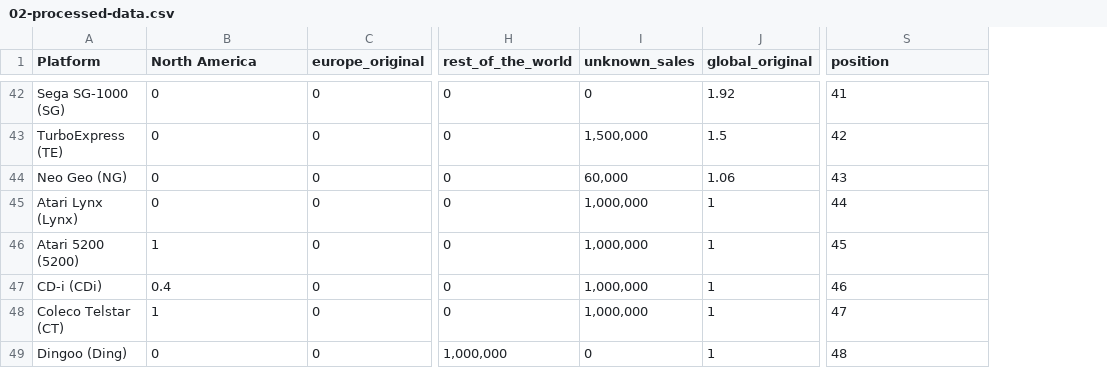
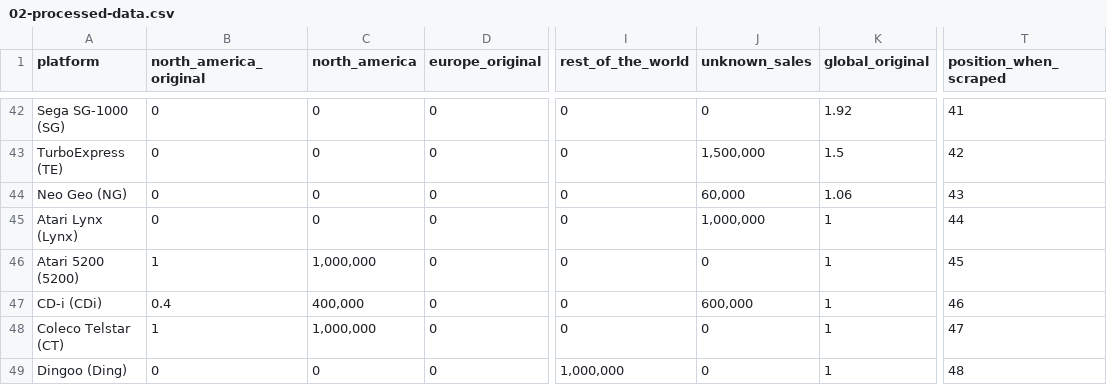
Before and after one commit to York13Pud/data-analytics-portfolio, a CSV file: video-game-console-sales/data/02-processed-data.csv, drawn as a sheet; only a part is shown, gaps mark what is left out; addresses are those after the commit; the diff covers the shown part only; the diff names each change by its address in the sheet, - before the commit and + after, or states it on an @@ line.

Commit message:
Added additional column for NA sales

```diff
--- a/video-game-console-sales/data/02-processed-data.csv
+++ b/video-game-console-sales/data/02-processed-data.csv
+column C (north_america), rows 42-49: 0 | 0 | 0 | 0 | 1,000,000 | 400,000 | 1,000,000 | 0
-A1: Platform
+A1: platform
-B1: North America
+B1: north_america_original
-T1: position
+T1: position_when_scraped
-J46 (unknown_sales): 1,000,000
+J46 (unknown_sales): 0
-J47 (unknown_sales): 1,000,000
+J47 (unknown_sales): 600,000
-J48 (unknown_sales): 1,000,000
+J48 (unknown_sales): 0
```
Also changed, not shown: 37 edited cells elsewhere in this file.
